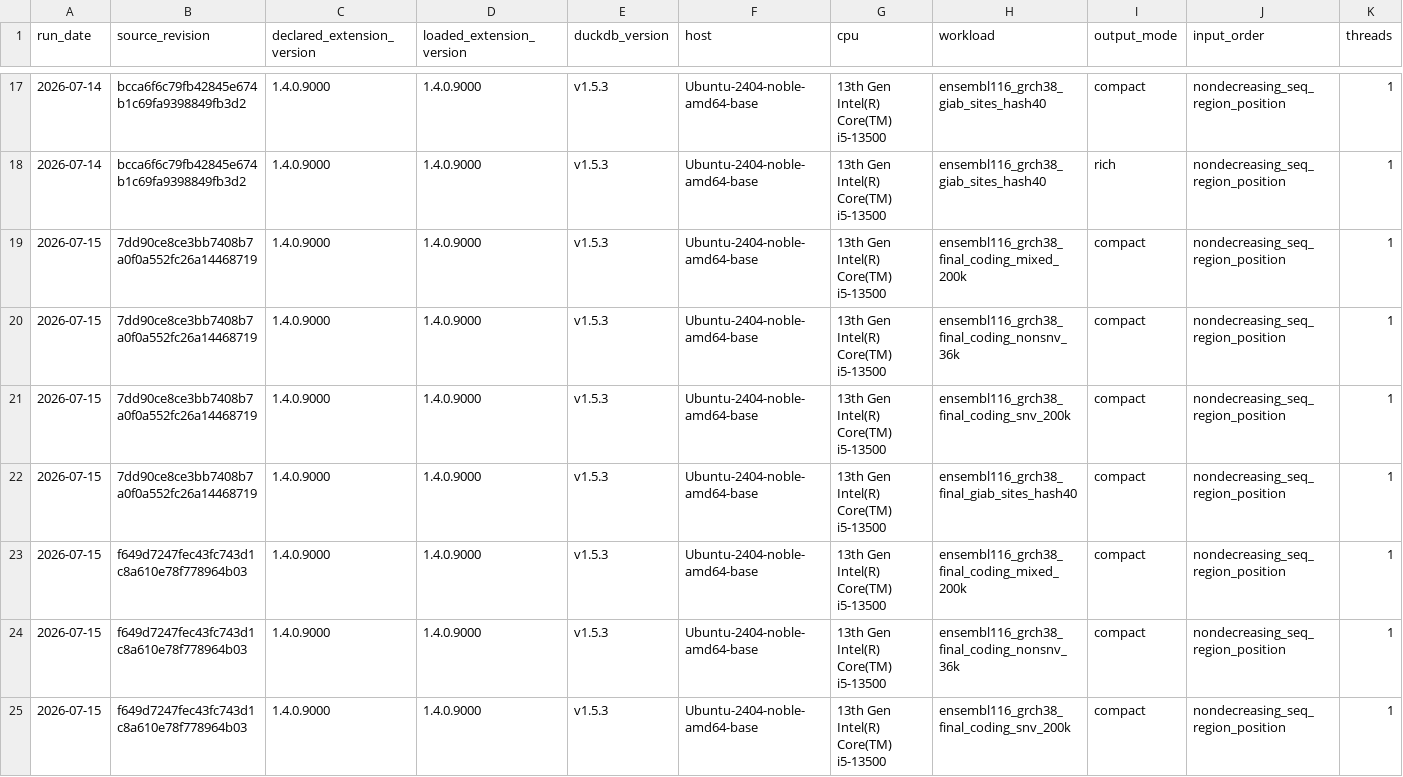
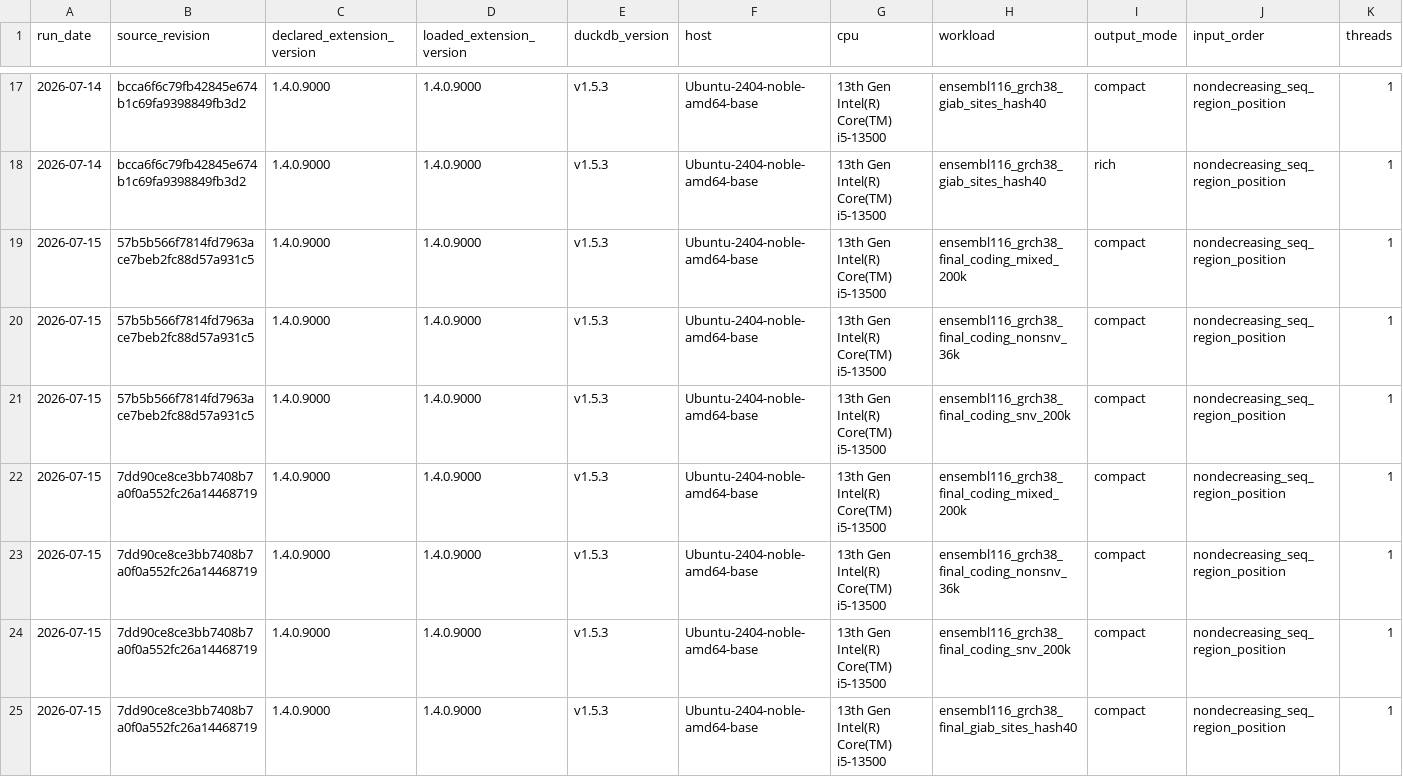
Before and after one commit to RGenomicsETL/duckhts, a CSV file: benchmarks/data/duckvep_throughput.csv, drawn as a sheet; only a part is shown, gaps mark what is left out; the shorter side is filled out with more unchanged rows; rows hold the shown columns only; the diff covers the shown part only; the diff names each change by its address in the sheet, - before the commit and + after, or states it on an @@ line.

Commit message:
bench(duckvep): record splice intron reuse

```diff
--- a/benchmarks/data/duckvep_throughput.csv
+++ b/benchmarks/data/duckvep_throughput.csv
+row 19: 2026-07-15 | 57b5b566f7814fd7963ace7beb2fc88d57a931c5 | 1.4.0.9000 | 1.4.0.9000 | v1.5.3 | Ubuntu-2404-noble-amd64-base | 13th Gen Intel(R) Core(TM) i5-13500 | ensembl116_grch38_final_coding_mixed_200k | compact | nondecreasing_seq_region_position | 1
+row 20: 2026-07-15 | 57b5b566f7814fd7963ace7beb2fc88d57a931c5 | 1.4.0.9000 | 1.4.0.9000 | v1.5.3 | Ubuntu-2404-noble-amd64-base | 13th Gen Intel(R) Core(TM) i5-13500 | ensembl116_grch38_final_coding_nonsnv_36k | compact | nondecreasing_seq_region_position | 1
+row 21: 2026-07-15 | 57b5b566f7814fd7963ace7beb2fc88d57a931c5 | 1.4.0.9000 | 1.4.0.9000 | v1.5.3 | Ubuntu-2404-noble-amd64-base | 13th Gen Intel(R) Core(TM) i5-13500 | ensembl116_grch38_final_coding_snv_200k | compact | nondecreasing_seq_region_position | 1
```
Also changed, not shown: 3 added rows elsewhere in this file, 2 other files.
